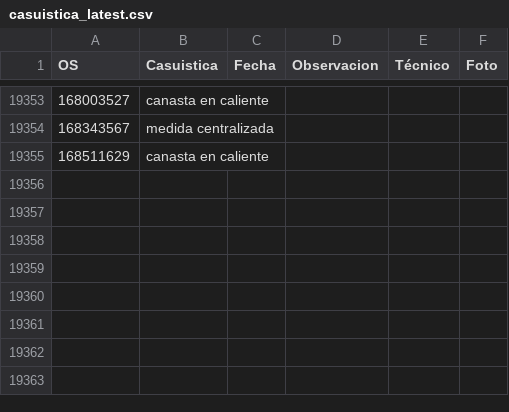
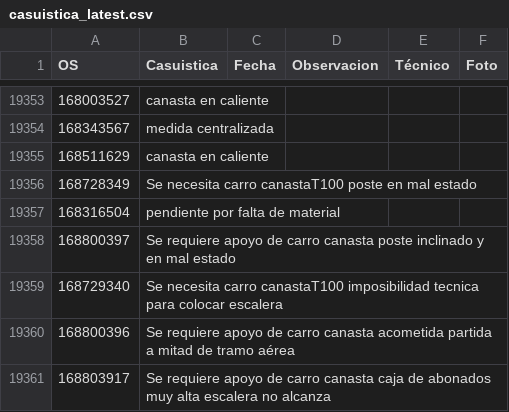
Before and after one commit to vikano27-debug/Dashboard_ING_VOA_Guajira, a CSV file: casuistica_latest.csv, drawn as a sheet; only a part is shown, gaps mark what is left out; the diff names each change by its address in the sheet, - before the commit and + after, or states it on an @@ line.

Commit message:
Actualizacion automatica SIPREM y Casuistica GUAJIRA

```diff
--- a/casuistica_latest.csv
+++ b/casuistica_latest.csv
+row 19356: 168728349 | Se necesita carro canastaT100 poste en mal estado
+row 19357: 168316504 | pendiente por falta de material
+row 19358: 168800397 | Se requiere apoyo de carro canasta poste inclinado y en mal estado
+row 19359: 168729340 | Se necesita carro canastaT100 imposibilidad tecnica para colocar escalera
+row 19360: 168800396 | Se requiere apoyo de carro canasta acometida partida a mitad de tramo aérea
+row 19361: 168803917 | Se requiere apoyo de carro canasta caja de abonados muy alta escalera no alcanza
```
